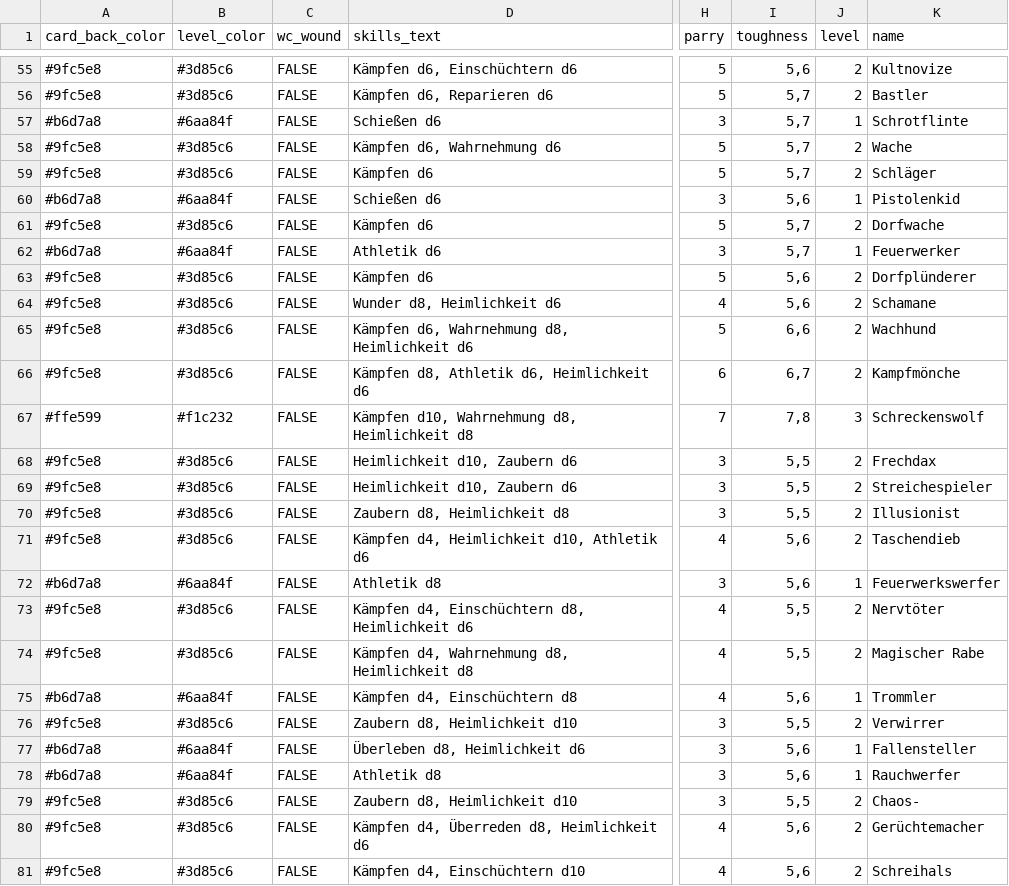
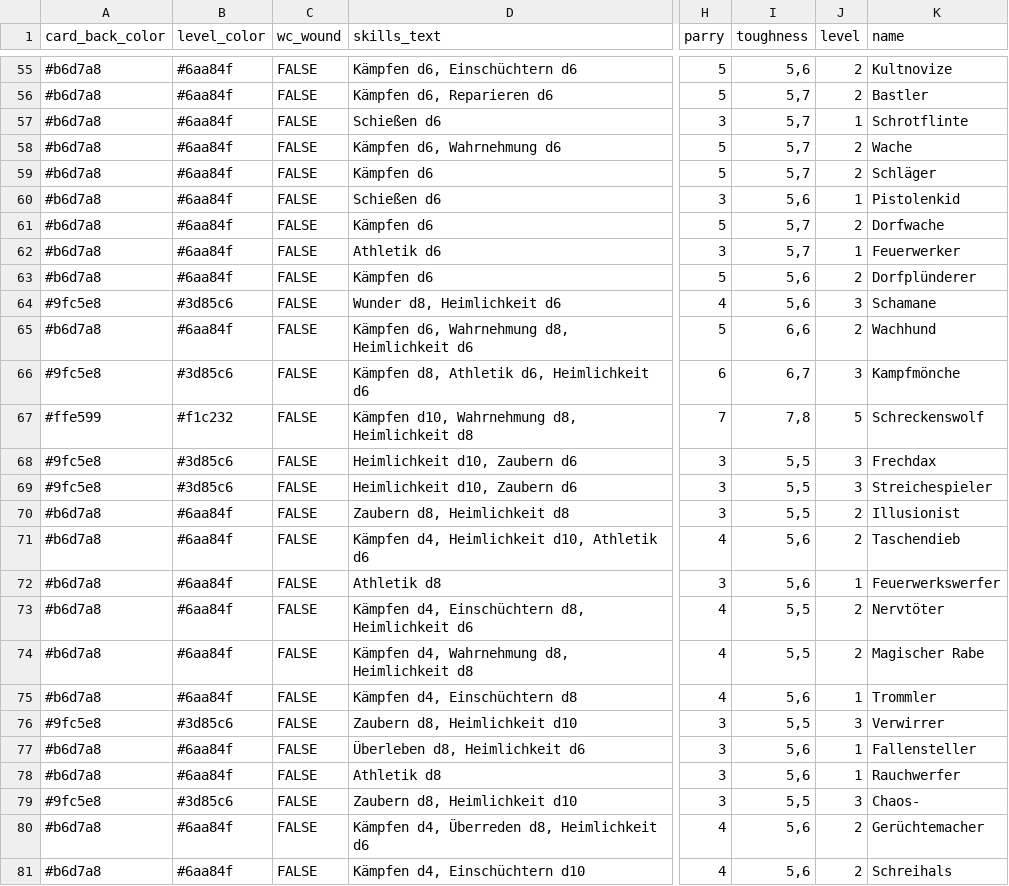
Before and after one commit to Cuddelios/SW-NSC-Cards, a CSV file: data/GnM Gegner - npc_template.csv, drawn as a sheet; only a part is shown, gaps mark what is left out; the diff covers the shown part only; the diff names each change by its address in the sheet, - before the commit and + after, or states it on an @@ line.

```diff
--- a/data/GnM Gegner - npc_template.csv
+++ b/data/GnM Gegner - npc_template.csv
-A55:A56 (card_back_color): #9fc5e8
+A55:A56 (card_back_color): #b6d7a8
-B55:B56 (level_color): #3d85c6
+B55:B56 (level_color): #6aa84f
-A58:A59 (card_back_color): #9fc5e8
+A58:A59 (card_back_color): #b6d7a8
-B58:B59 (level_color): #3d85c6
+B58:B59 (level_color): #6aa84f
-A61 (card_back_color): #9fc5e8
+A61 (card_back_color): #b6d7a8
-B61 (level_color): #3d85c6
+B61 (level_color): #6aa84f
-A63 (card_back_color): #9fc5e8
+A63 (card_back_color): #b6d7a8
-B63 (level_color): #3d85c6
+B63 (level_color): #6aa84f
-J64 (level): 2
+J64 (level): 3
-A65 (card_back_color): #9fc5e8
+A65 (card_back_color): #b6d7a8
-B65 (level_color): #3d85c6
+B65 (level_color): #6aa84f
-J66 (level): 2
+J66 (level): 3
-J67 (level): 3
+J67 (level): 5
-J68:J69 (level): 2
+J68:J69 (level): 3
-A70:A71 (card_back_color): #9fc5e8
+A70:A71 (card_back_color): #b6d7a8
-B70:B71 (level_color): #3d85c6
+B70:B71 (level_color): #6aa84f
-A73:A74 (card_back_color): #9fc5e8
+A73:A74 (card_back_color): #b6d7a8
-B73:B74 (level_color): #3d85c6
+B73:B74 (level_color): #6aa84f
-J76 (level): 2
+J76 (level): 3
-J79 (level): 2
+J79 (level): 3
-A80:A81 (card_back_color): #9fc5e8
+A80:A81 (card_back_color): #b6d7a8
-B80:B81 (level_color): #3d85c6
+B80:B81 (level_color): #6aa84f
```
Also changed, not shown: 79 edited cells elsewhere in this file, 3 other files.
